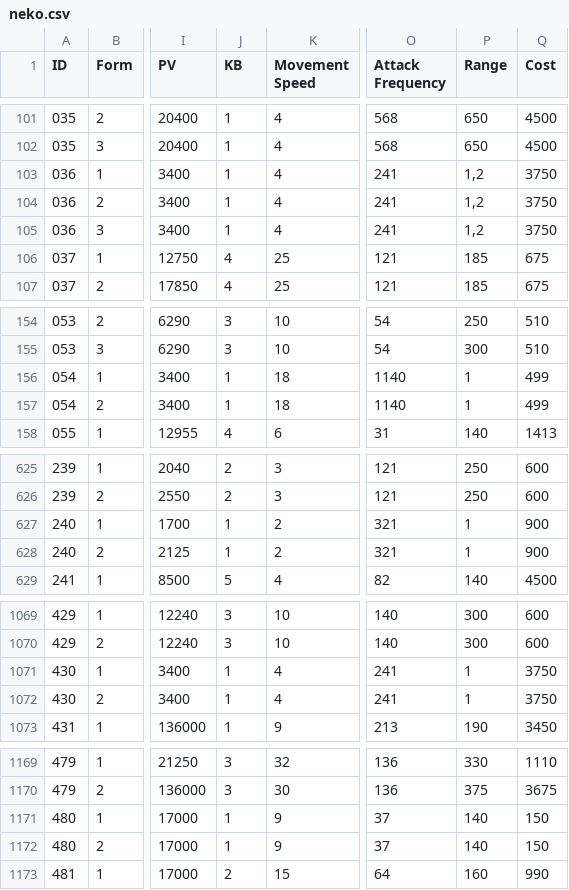
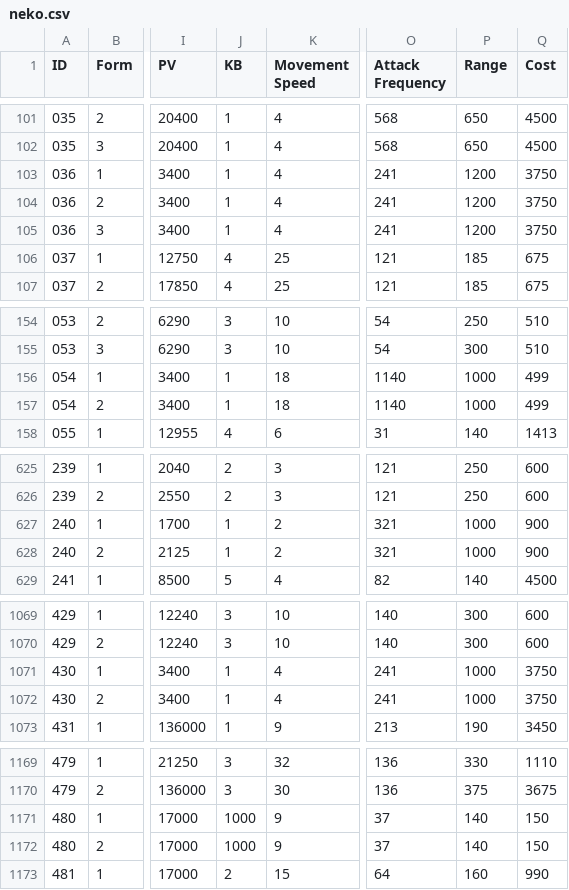
Before and after one commit to bstevy/battle_cat, a CSV file: neko.csv, drawn as a sheet; only a part is shown, gaps mark what is left out; the diff covers the shown part only; the diff names each change by its address in the sheet, - before the commit and + after, or states it on an @@ line.

Commit message:
fix range et KB

```diff
--- a/neko.csv
+++ b/neko.csv
-P103:P105 (Range): 1,2
+P103:P105 (Range): 1200
-P156:P157 (Range): 1
+P156:P157 (Range): 1000
-P627:P628 (Range): 1
+P627:P628 (Range): 1000
-P1071:P1072 (Range): 1
+P1071:P1072 (Range): 1000
-J1171:J1172 (KB): 1
+J1171:J1172 (KB): 1000
```
Also changed, not shown: 1 edited cell elsewhere in this file, 1 other file.
